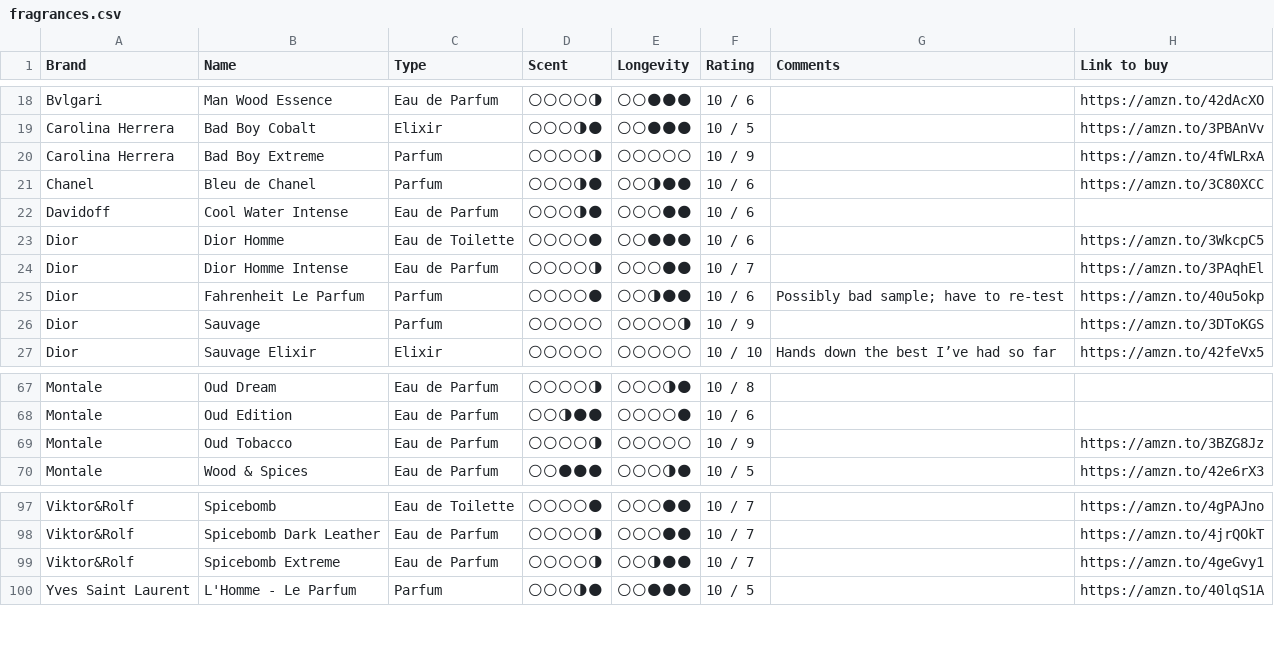
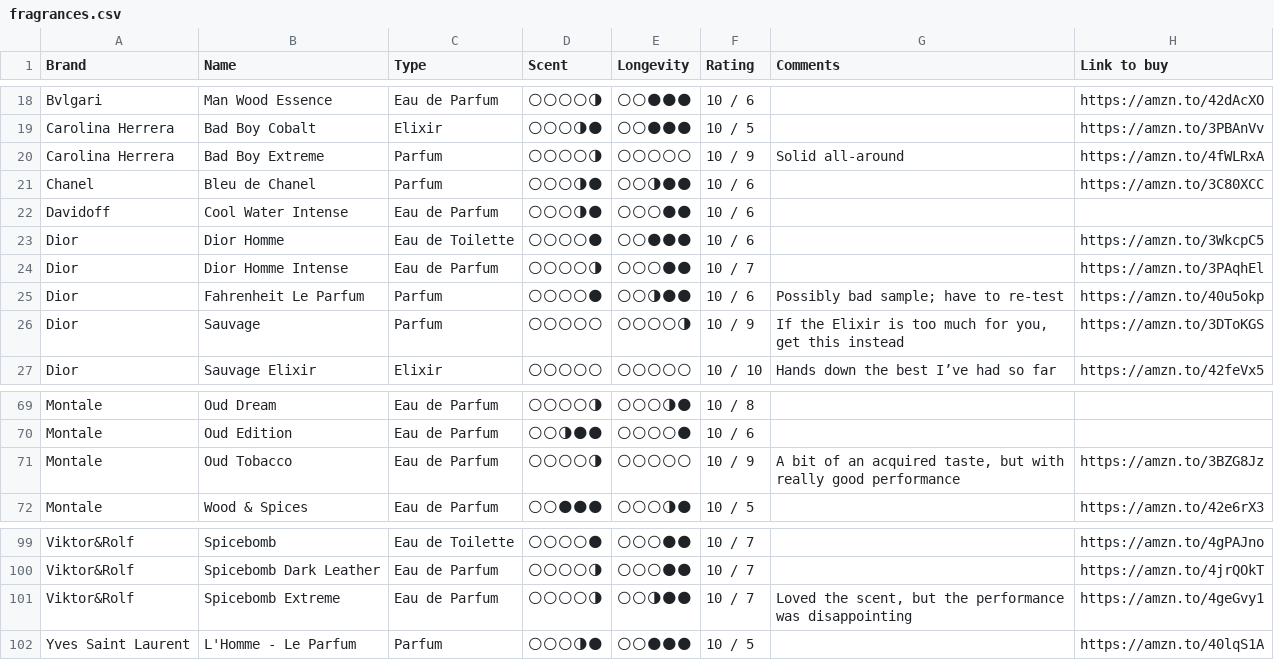
Before and after one commit to vikdean/bombote_com, a CSV file: fragrances.csv, drawn as a sheet; only a part is shown, gaps mark what is left out; the diff covers the shown part only.

```diff
--- a/fragrances.csv
+++ b/fragrances.csv
@@ -19,3 +19,3 @@ Bvlgari,Man Wood Essence,Eau de Parfum,🌕🌕🌕🌕🌗,🌕🌕🌑🌑🌑
 Carolina Herrera," Bad Boy Cobalt",Elixir,🌕🌕🌕🌗🌑,🌕🌕🌑🌑🌑,10 / 5,,https://amzn.to/3PBAnVv
-Carolina Herrera,Bad Boy Extreme,Parfum,🌕🌕🌕🌕🌗,🌕🌕🌕🌕🌕,10 / 9,,https://amzn.to/4fWLRxA
+Carolina Herrera,Bad Boy Extreme,Parfum,🌕🌕🌕🌕🌗,🌕🌕🌕🌕🌕,10 / 9,Solid all-around,https://amzn.to/4fWLRxA
 Chanel,Bleu de Chanel,Parfum,🌕🌕🌕🌗🌑,🌕🌕🌗🌑🌑,10 / 6,,https://amzn.to/3C80XCC
@@ -25,3 +25,3 @@ Dior,Dior Homme Intense,Eau de Parfum,🌕🌕🌕🌕🌗,🌕🌕🌕🌑🌑,
 Dior,Fahrenheit Le Parfum,Parfum,🌕🌕🌕🌕🌑,🌕🌕🌗🌑🌑,10 / 6,Possibly bad sample; have to re-test,https://amzn.to/40u5okp
-Dior,Sauvage,Parfum,🌕🌕🌕🌕🌕,🌕🌕🌕🌕🌗,10 / 9,,https://amzn.to/3DToKGS
+Dior,Sauvage,Parfum,🌕🌕🌕🌕🌕,🌕🌕🌕🌕🌗,10 / 9,"If the Elixir is too much for you, get this instead",https://amzn.to/3DToKGS
 Dior,Sauvage Elixir,Elixir,🌕🌕🌕🌕🌕,🌕🌕🌕🌕🌕,10 / 10,Hands down the best I’ve had so far,https://amzn.to/42feVx5
@@ -68,3 +70,3 @@ Montale,Oud Dream,Eau de Parfum,🌕🌕🌕🌕🌗,🌕🌕🌕🌗🌑,10 / 8
 Montale,Oud Edition,Eau de Parfum,🌕🌕🌗🌑🌑,🌕🌕🌕🌕🌑,10 / 6,,
-Montale,Oud Tobacco,Eau de Parfum,🌕🌕🌕🌕🌗,🌕🌕🌕🌕🌕,10 / 9,,https://amzn.to/3BZG8Jz
+Montale,Oud Tobacco,Eau de Parfum,🌕🌕🌕🌕🌗,🌕🌕🌕🌕🌕,10 / 9,"A bit of an acquired taste, but with really good performance",https://amzn.to/3BZG8Jz
 Montale,Wood & Spices,Eau de Parfum,🌕🌕🌑🌑🌑,🌕🌕🌕🌗🌑,10 / 5,,https://amzn.to/42e6rX3
@@ -98,3 +100,3 @@ Viktor&Rolf,Spicebomb,Eau de Toilette,🌕🌕🌕🌕🌑,🌕🌕🌕🌑🌑,
 Viktor&Rolf,Spicebomb Dark Leather,Eau de Parfum,🌕🌕🌕🌕🌗,🌕🌕🌕🌑🌑,10 / 7,,https://amzn.to/4jrQOkT
-Viktor&Rolf,Spicebomb Extreme,Eau de Parfum,🌕🌕🌕🌕🌗,🌕🌕🌗🌑🌑,10 / 7,,https://amzn.to/4geGvy1
+Viktor&Rolf,Spicebomb Extreme,Eau de Parfum,🌕🌕🌕🌕🌗,🌕🌕🌗🌑🌑,10 / 7,"Loved the scent, but the performance was disappointing",https://amzn.to/4geGvy1
 Yves Saint Laurent,L'Homme  - Le Parfum,Parfum,🌕🌕🌕🌗🌑,🌕🌕🌑🌑🌑,10 / 5,,https://amzn.to/40lqS1A
```
Also changed, not shown: 2 added rows and 7 edited cells elsewhere in this file, 6 other files.
